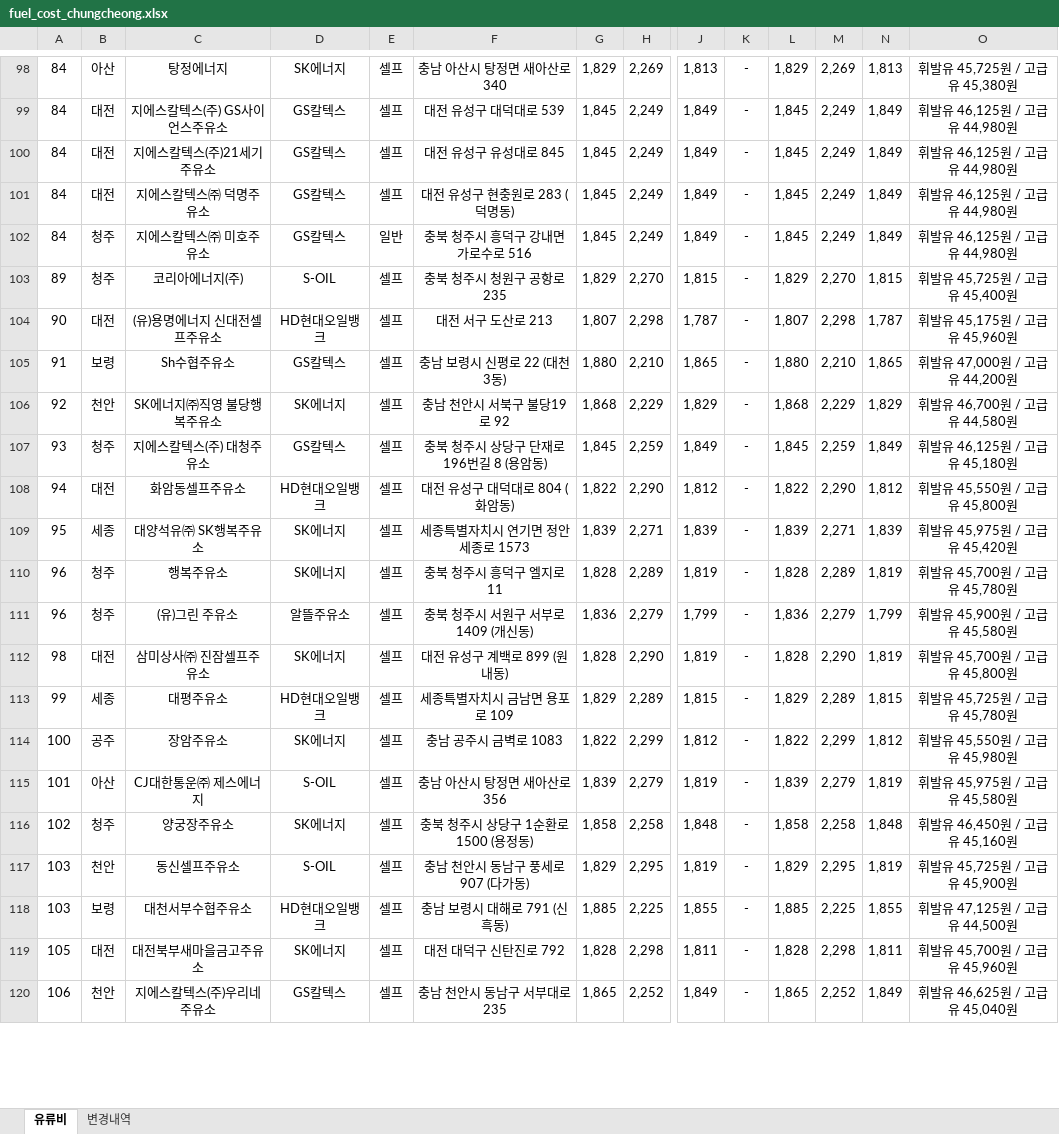
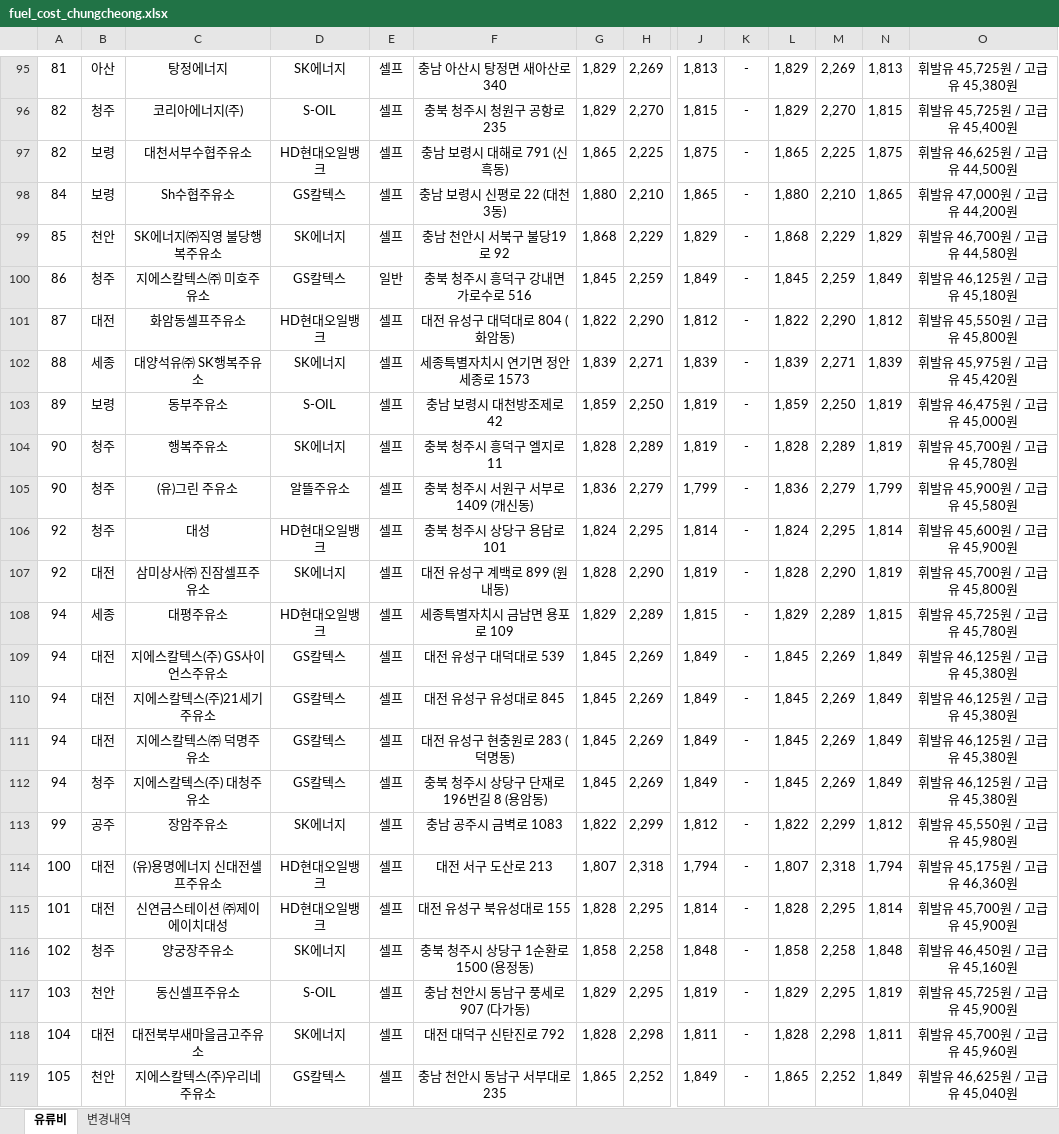
Before and after one commit to krwizxp/fcupdater, an Excel workbook: fuel_cost_chungcheong.xlsx, sheet 유류비, drawn as a sheet; only a part is shown, gaps mark what is left out; values as stored, in another font and other column widths than the file's, no borders; removed rows and columns are numbered as before the commit, all else as after; rows hold the shown columns only; the diff covers the shown part only; the diff names each change by its address in the sheet, - before the commit and + after, or states it on an @@ line.

```diff
--- a/fuel_cost_chungcheong.xlsx (sheet 유류비)
+++ b/fuel_cost_chungcheong.xlsx (sheet 유류비)
-A95: 84
+A95: 81
-row 99: 84 | 대전 | 지에스칼텍스(주) GS사이언스주유소 | GS칼텍스 | 셀프 | 대전 유성구 대덕대로 539 | 1,845 | 2,249 | 1,849 | - | 1,845 | 2,249 | 1,849 | 휘발유 46,125원 / 고급유 44,980원
-row 100: 84 | 대전 | 지에스칼텍스(주)21세기주유소 | GS칼텍스 | 셀프 | 대전 유성구 유성대로 845 | 1,845 | 2,249 | 1,849 | - | 1,845 | 2,249 | 1,849 | 휘발유 46,125원 / 고급유 44,980원
-row 101: 84 | 대전 | 지에스칼텍스㈜ 덕명주유소 | GS칼텍스 | 셀프 | 대전 유성구 현충원로 283 (덕명동) | 1,845 | 2,249 | 1,849 | - | 1,845 | 2,249 | 1,849 | 휘발유 46,125원 / 고급유 44,980원
-row 102: 84 | 청주 | 지에스칼텍스㈜ 미호주유소 | GS칼텍스 | 일반 | 충북 청주시 흥덕구 강내면 가로수로 516 | 1,845 | 2,249 | 1,849 | - | 1,845 | 2,249 | 1,849 | 휘발유 46,125원 / 고급유 44,980원
-A96: 89
+A96: 82
-row 104: 90 | 대전 | (유)용명에너지 신대전셀프주유소 | HD현대오일뱅크 | 셀프 | 대전 서구 도산로 213 | 1,807 | 2,298 | 1,787 | - | 1,807 | 2,298 | 1,787 | 휘발유 45,175원 / 고급유 45,960원
+row 97: 82 | 보령 | 대천서부수협주유소 | HD현대오일뱅크 | 셀프 | 충남 보령시 대해로 791 (신흑동) | 1,865 | 2,225 | 1,875 | - | 1,865 | 2,225 | 1,875 | 휘발유 46,625원 / 고급유 44,500원
-A98: 91
+A98: 84
-A99: 92
+A99: 85
-A100: 93
+A100: 86
-C100: 지에스칼텍스(주) 대청주유소
+C100: 지에스칼텍스㈜ 미호주유소
-E100: 셀프
+E100: 일반
-F100: 충북 청주시 상당구 단재로196번길 8 (용암동)
+F100: 충북 청주시 흥덕구 강내면 가로수로 516
-A101: 94
+A101: 87
-A102: 95
+A102: 88
+row 103: 89 | 보령 | 동부주유소 | S-OIL | 셀프 | 충남 보령시 대천방조제로 42 | 1,859 | 2,250 | 1,819 | - | 1,859 | 2,250 | 1,819 | 휘발유 46,475원 / 고급유 45,000원
-A104:A105: 96
+A104:A105: 90
+row 106: 92 | 청주 | 대성 | HD현대오일뱅크 | 셀프 | 충북 청주시 상당구 용담로 101 | 1,824 | 2,295 | 1,814 | - | 1,824 | 2,295 | 1,814 | 휘발유 45,600원 / 고급유 45,900원
-A107: 98
+A107: 92
-A108: 99
+A108: 94
+row 109: 94 | 대전 | 지에스칼텍스(주) GS사이언스주유소 | GS칼텍스 | 셀프 | 대전 유성구 대덕대로 539 | 1,845 | 2,269 | 1,849 | - | 1,845 | 2,269 | 1,849 | 휘발유 46,125원 / 고급유 45,380원
+row 110: 94 | 대전 | 지에스칼텍스(주)21세기주유소 | GS칼텍스 | 셀프 | 대전 유성구 유성대로 845 | 1,845 | 2,269 | 1,849 | - | 1,845 | 2,269 | 1,849 | 휘발유 46,125원 / 고급유 45,380원
+row 111: 94 | 대전 | 지에스칼텍스㈜ 덕명주유소 | GS칼텍스 | 셀프 | 대전 유성구 현충원로 283 (덕명동) | 1,845 | 2,269 | 1,849 | - | 1,845 | 2,269 | 1,849 | 휘발유 46,125원 / 고급유 45,380원
+row 112: 94 | 청주 | 지에스칼텍스(주) 대청주유소 | GS칼텍스 | 셀프 | 충북 청주시 상당구 단재로196번길 8 (용암동) | 1,845 | 2,269 | 1,849 | - | 1,845 | 2,269 | 1,849 | 휘발유 46,125원 / 고급유 45,380원
-A113: 100
+A113: 99
-row 115: 101 | 아산 | CJ대한통운㈜ 제스에너지 | S-OIL | 셀프 | 충남 아산시 탕정면 새아산로 356 | 1,839 | 2,279 | 1,819 | - | 1,839 | 2,279 | 1,819 | 휘발유 45,975원 / 고급유 45,580원
+row 114: 100 | 대전 | (유)용명에너지 신대전셀프주유소 | HD현대오일뱅크 | 셀프 | 대전 서구 도산로 213 | 1,807 | 2,318 | 1,794 | - | 1,807 | 2,318 | 1,794 | 휘발유 45,175원 / 고급유 46,360원
+row 115: 101 | 대전 | 신연금스테이션 ㈜제이에이치대성 | HD현대오일뱅크 | 셀프 | 대전 유성구 북유성대로 155 | 1,828 | 2,295 | 1,814 | - | 1,828 | 2,295 | 1,814 | 휘발유 45,700원 / 고급유 45,900원
-row 118: 103 | 보령 | 대천서부수협주유소 | HD현대오일뱅크 | 셀프 | 충남 보령시 대해로 791 (신흑동) | 1,885 | 2,225 | 1,855 | - | 1,885 | 2,225 | 1,855 | 휘발유 47,125원 / 고급유 44,500원
-A118: 105
+A118: 104
-A119: 106
+A119: 105
```
Also changed, not shown: 38 added rows, 45 removed rows and 101 edited cells elsewhere in this sheet, sheet 변경내역, formulas that keep their value, 1 other file.
